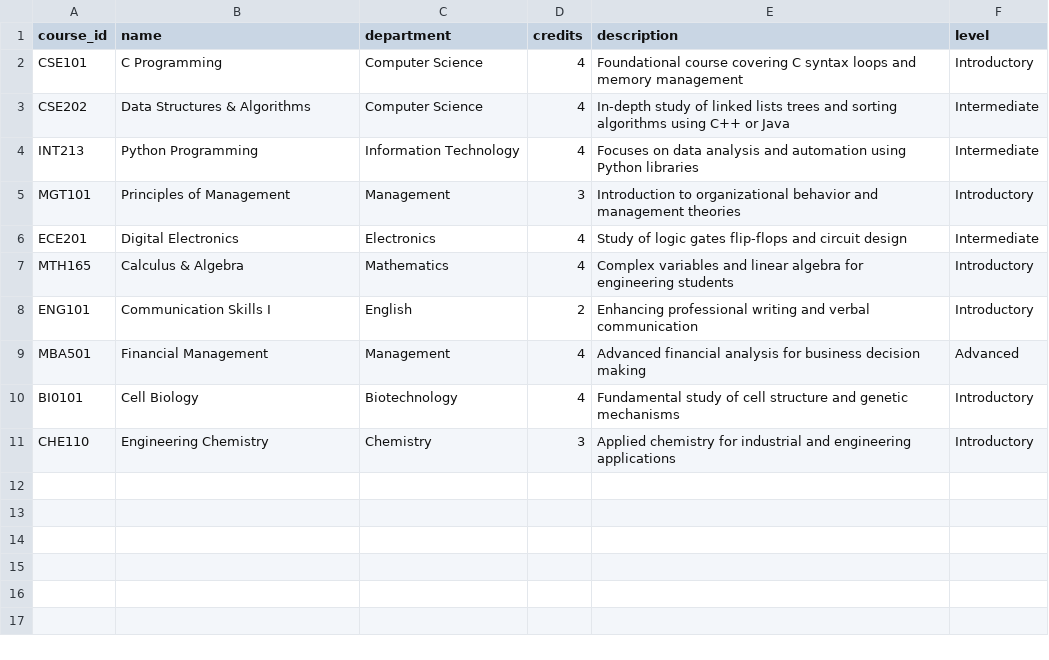
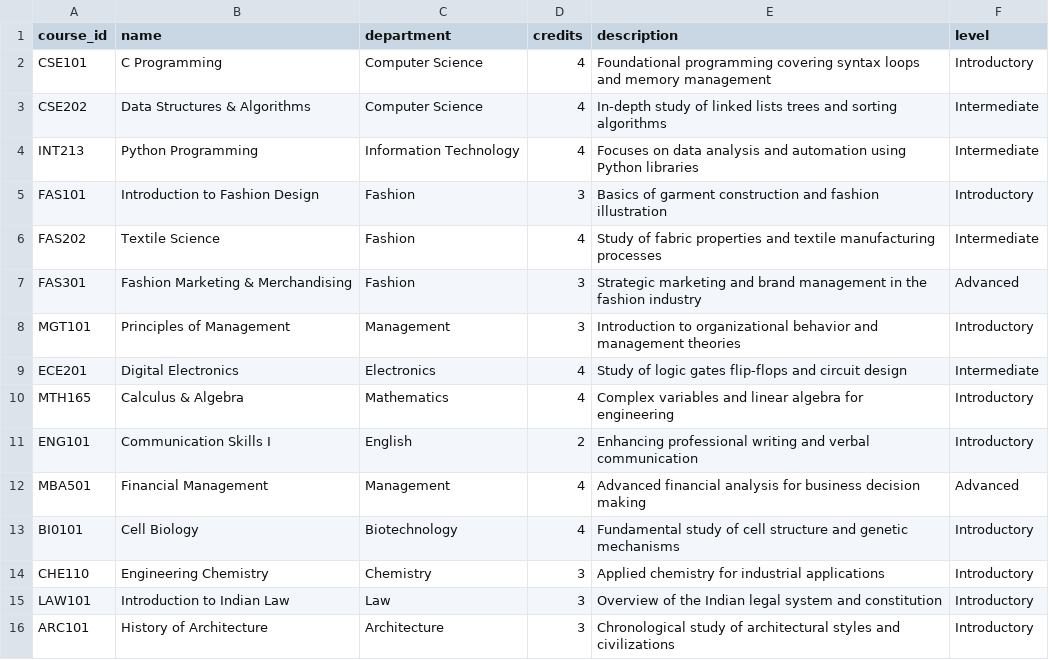
Before and after one commit to Riyabhola/Riya-s-Project, a CSV file: data/courses.csv, drawn as a sheet.

Commit message:
Accuracy: Refine course recommendation logic and expand database
- Implemented academic stop-word filtering to prevent common terms like 'courses' or 'tell' from matching irrelevant results.
- Added weighted scoring: Exact matches in course names are now prioritized (+5) over description matches (+2).
- Expanded course seed data with LPU Fashion Design, Textile Science, Law, and Architecture courses.
- Updated database initialization to allow incremental seeding and updates from CSV.

```diff
--- a/data/courses.csv
+++ b/data/courses.csv
@@ -1,8 +1,11 @@
 course_id,name,department,credits,description,level
-CSE101,C Programming,Computer Science,4,Foundational course covering C syntax loops and memory management,Introductory
-CSE202,Data Structures & Algorithms,Computer Science,4,In-depth study of linked lists trees and sorting algorithms using C++ or Java,Intermediate
+CSE101,C Programming,Computer Science,4,Foundational programming covering syntax loops and memory management,Introductory
+CSE202,Data Structures & Algorithms,Computer Science,4,In-depth study of linked lists trees and sorting algorithms,Intermediate
 INT213,Python Programming,Information Technology,4,Focuses on data analysis and automation using Python libraries,Intermediate
+FAS101,Introduction to Fashion Design,Fashion,3,Basics of garment construction and fashion illustration,Introductory
+FAS202,Textile Science,Fashion,4,Study of fabric properties and textile manufacturing processes,Intermediate
+FAS301,Fashion Marketing & Merchandising,Fashion,3,Strategic marketing and brand management in the fashion industry,Advanced
 MGT101,Principles of Management,Management,3,Introduction to organizational behavior and management theories,Introductory
 ECE201,Digital Electronics,Electronics,4,Study of logic gates flip-flops and circuit design,Intermediate
-MTH165,Calculus & Algebra,Mathematics,4,Complex variables and linear algebra for engineering students,Introductory
+MTH165,Calculus & Algebra,Mathematics,4,Complex variables and linear algebra for engineering,Introductory
 ENG101,Communication Skills I,English,2,Enhancing professional writing and verbal communication,Introductory
@@ -10,2 +13,4 @@ MBA501,Financial Management,Management,4,Advanced financial analysis for busines
 BI0101,Cell Biology,Biotechnology,4,Fundamental study of cell structure and genetic mechanisms,Introductory
-CHE110,Engineering Chemistry,Chemistry,3,Applied chemistry for industrial and engineering applications,Introductory
+CHE110,Engineering Chemistry,Chemistry,3,Applied chemistry for industrial applications,Introductory
+LAW101,Introduction to Indian Law,Law,3,Overview of the Indian legal system and constitution,Introductory
+ARC101,History of Architecture,Architecture,3,Chronological study of architectural styles and civilizations,Introductory
```
Also changed, not shown: 1 other file.
